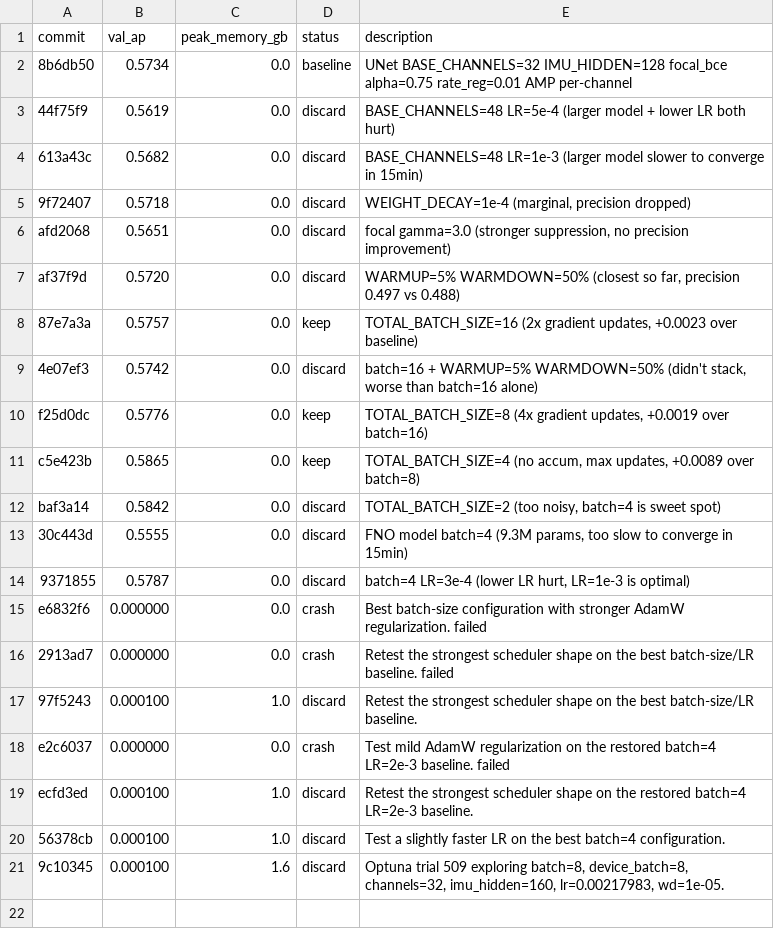
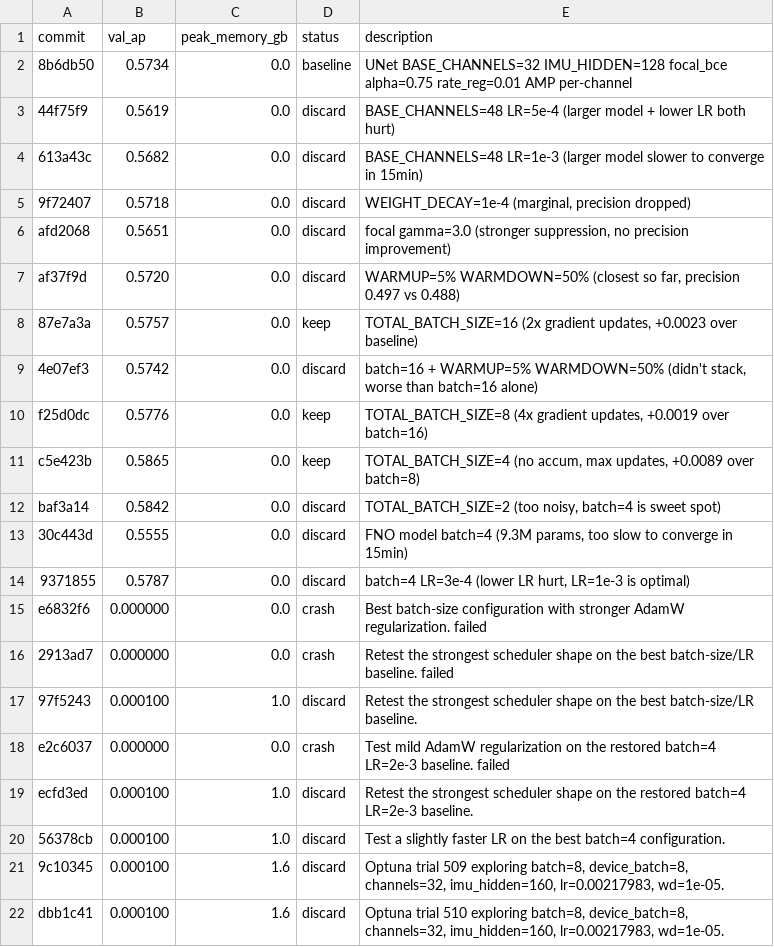
Before and after one commit to vlordier/v2e, a TSV file: research/v2e_imu/results.tsv, drawn as a sheet.

Commit message:
chore: log discard dbb1c41 val_ap=0.0001

```diff
--- a/research/v2e_imu/results.tsv
+++ b/research/v2e_imu/results.tsv
@@ -21 +21,2 @@ ecfd3ed	0.000100	1.0	discard	Retest the strongest scheduler shape on the restore
 9c10345	0.000100	1.6	discard	Optuna trial 509 exploring batch=8, device_batch=8, channels=32, imu_hidden=160, lr=0.00217983, wd=1e-05.
+dbb1c41	0.000100	1.6	discard	Optuna trial 510 exploring batch=8, device_batch=8, channels=32, imu_hidden=160, lr=0.00217983, wd=1e-05.
```
